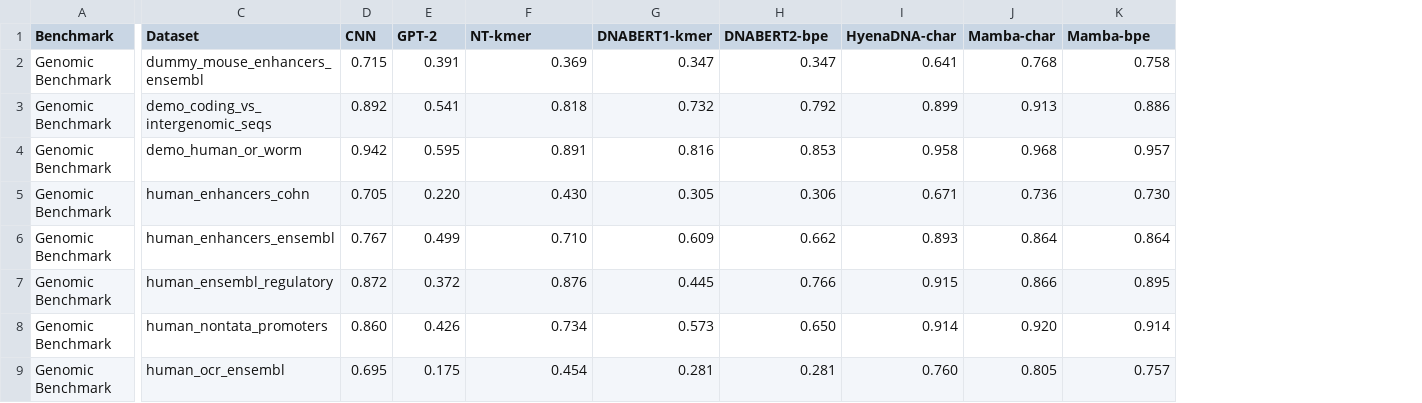
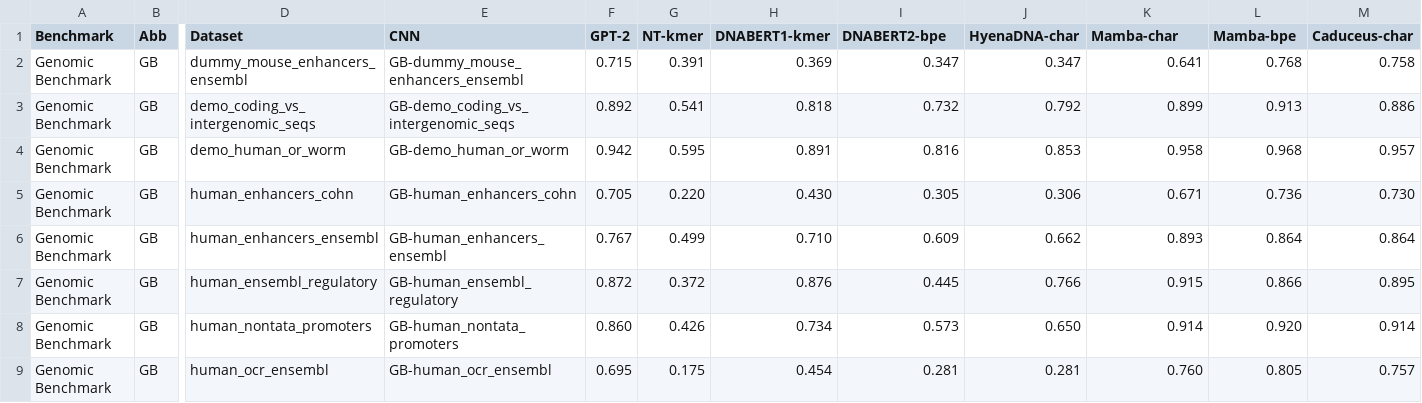
Before and after one commit to leannmlindsey/gLM_tokenization, a CSV file: data/benchmark_mcc_raw.csv, drawn as a sheet; only a part is shown, gaps mark what is left out; addresses are those after the commit; the diff covers the shown part only; the diff names each change by its address in the sheet, - before the commit and + after, or states it on an @@ line.

Commit message:
added labels to mcc

```diff
--- a/data/benchmark_mcc_raw.csv
+++ b/data/benchmark_mcc_raw.csv
+column B (Abb), rows 2-9: all GB
+column E (CNN), rows 2-9: GB-dummy_mouse_enhancers_ensembl | GB-demo_coding_vs_intergenomic_seqs | GB-demo_human_or_worm | GB-human_enhancers_cohn | GB-human_enhancers_ensembl | GB-human_ensembl_regulatory | GB-human_nontata_promoters | GB-human_ocr_ensembl
-F1: CNN
+F1: GPT-2
-G1: GPT-2
+G1: NT-kmer
-H1: NT-kmer
+H1: DNABERT1-kmer
-I1: DNABERT1-kmer
+I1: DNABERT2-bpe
-J1: DNABERT2-bpe
+J1: HyenaDNA-char
-K1: HyenaDNA-char
+K1: Mamba-char
-L1: Mamba-char
+L1: Mamba-bpe
-M1: Mamba-bpe
+M1: Caduceus-char
```
Also changed, not shown: 1 edited cell elsewhere in this file.
